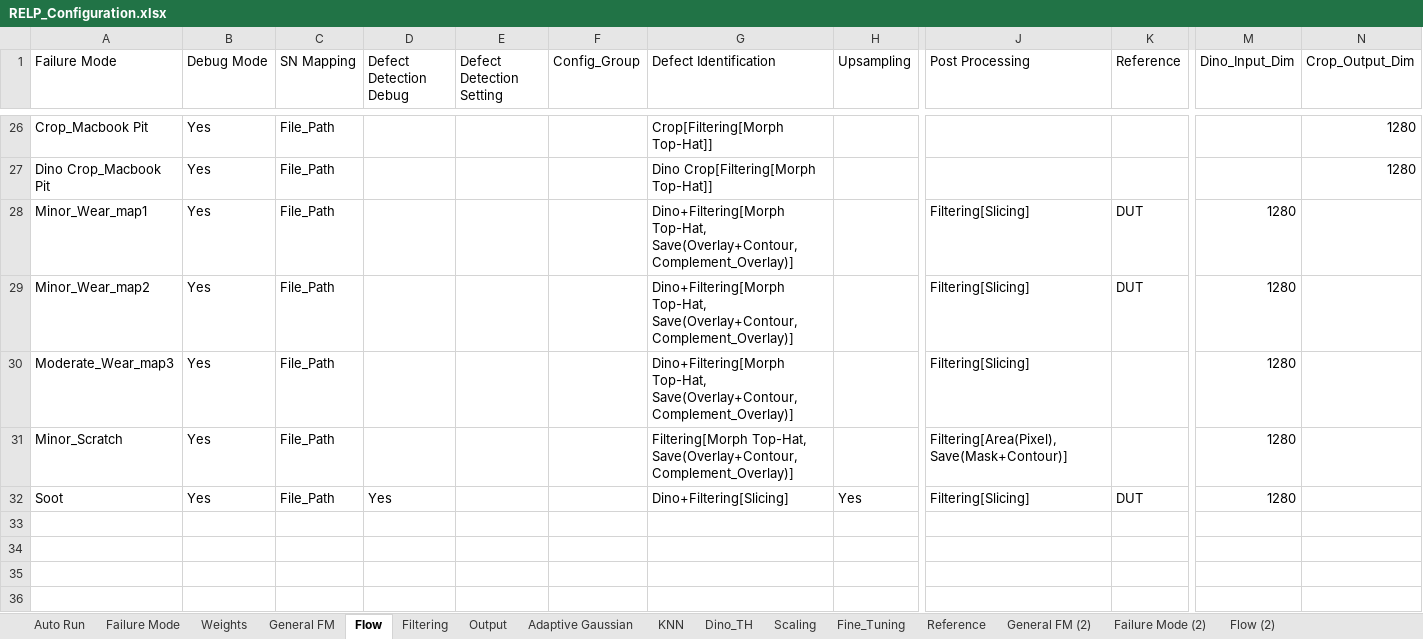
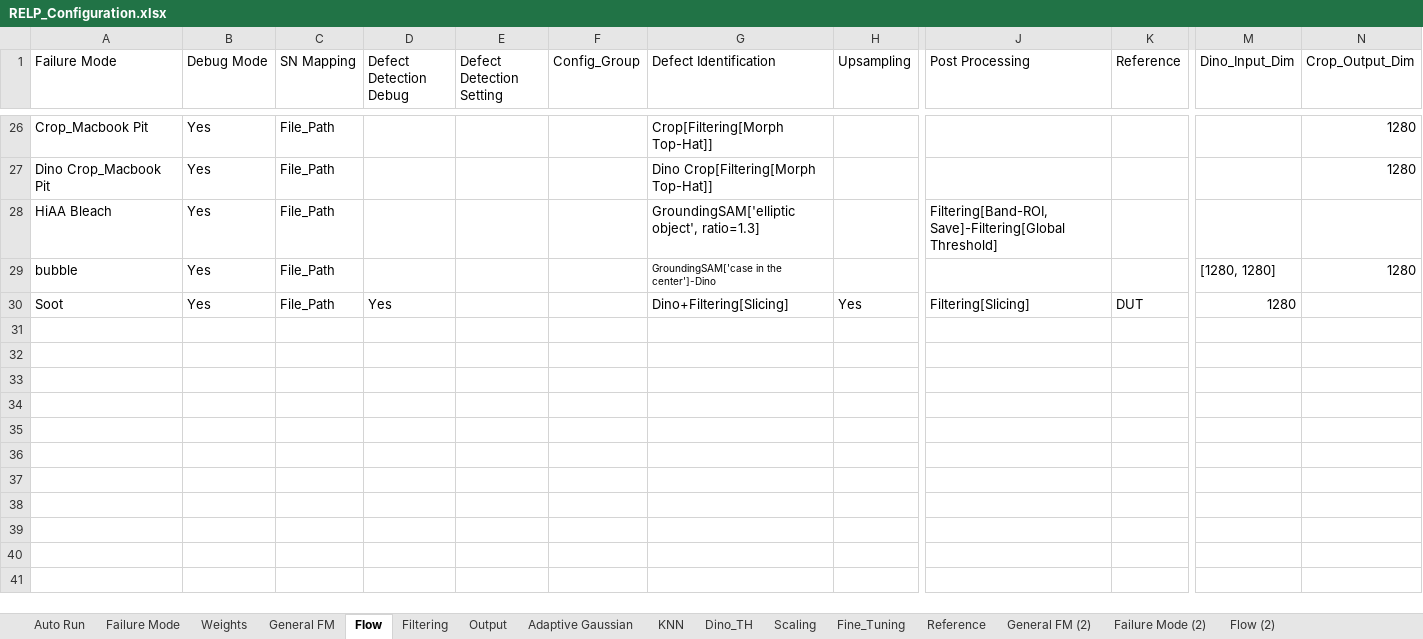
Before and after one commit to anxingle/RELP, an Excel workbook: RELP_Configuration.xlsx, sheet Flow, drawn as a sheet; only a part is shown, gaps mark what is left out; values as stored, in another font and other column widths than the file's, no borders; removed rows and columns are numbered as before the commit, all else as after; rows hold the shown columns only; the diff covers the shown part only; the diff names each change by its address in the sheet, - before the commit and + after, or states it on an @@ line.

Commit message:
Add files via upload
Add Soot, Grouding Dino settings

```diff
--- a/RELP_Configuration.xlsx (sheet Flow)
+++ b/RELP_Configuration.xlsx (sheet Flow)
-row 28: Minor_Wear_map1 | Yes | File_Path |  |  |  | Dino+Filtering[Morph Top-Hat, Save(Overlay+Contour, Complement_Overlay)] |  | Filtering[Slicing] | DUT | 1280
-row 29: Minor_Wear_map2 | Yes | File_Path |  |  |  | Dino+Filtering[Morph Top-Hat, Save(Overlay+Contour, Complement_Overlay)] |  | Filtering[Slicing] | DUT | 1280
-row 30: Moderate_Wear_map3 | Yes | File_Path |  |  |  | Dino+Filtering[Morph Top-Hat, Save(Overlay+Contour, Complement_Overlay)] |  | Filtering[Slicing] |  | 1280
-row 31: Minor_Scratch | Yes | File_Path |  |  |  | Filtering[Morph Top-Hat, Save(Overlay+Contour, Complement_Overlay)] |  | Filtering[Area(Pixel), Save(Mask+Contour)] |  | 1280
+row 28: HiAA Bleach | Yes | File_Path |  |  |  | GroundingSAM['elliptic object', ratio=1.3] |  | Filtering[Band-ROI, Save]-Filtering[Global Threshold]
+row 29: bubble | Yes | File_Path |  |  |  | GroundingSAM['case in the center']-Dino |  |  |  | [1280, 1280] | 1280
-row 33: (empty)
-row 34: (empty)
-row 35: (empty)
-row 36: (empty)
```
Also changed, not shown: 27 removed rows and 6 edited cells elsewhere in this sheet, sheet Filtering, sheet Weights, sheet Failure Mode (2), sheet Output, sheet Scaling, sheet Failure Mode, 3 more sheets.
